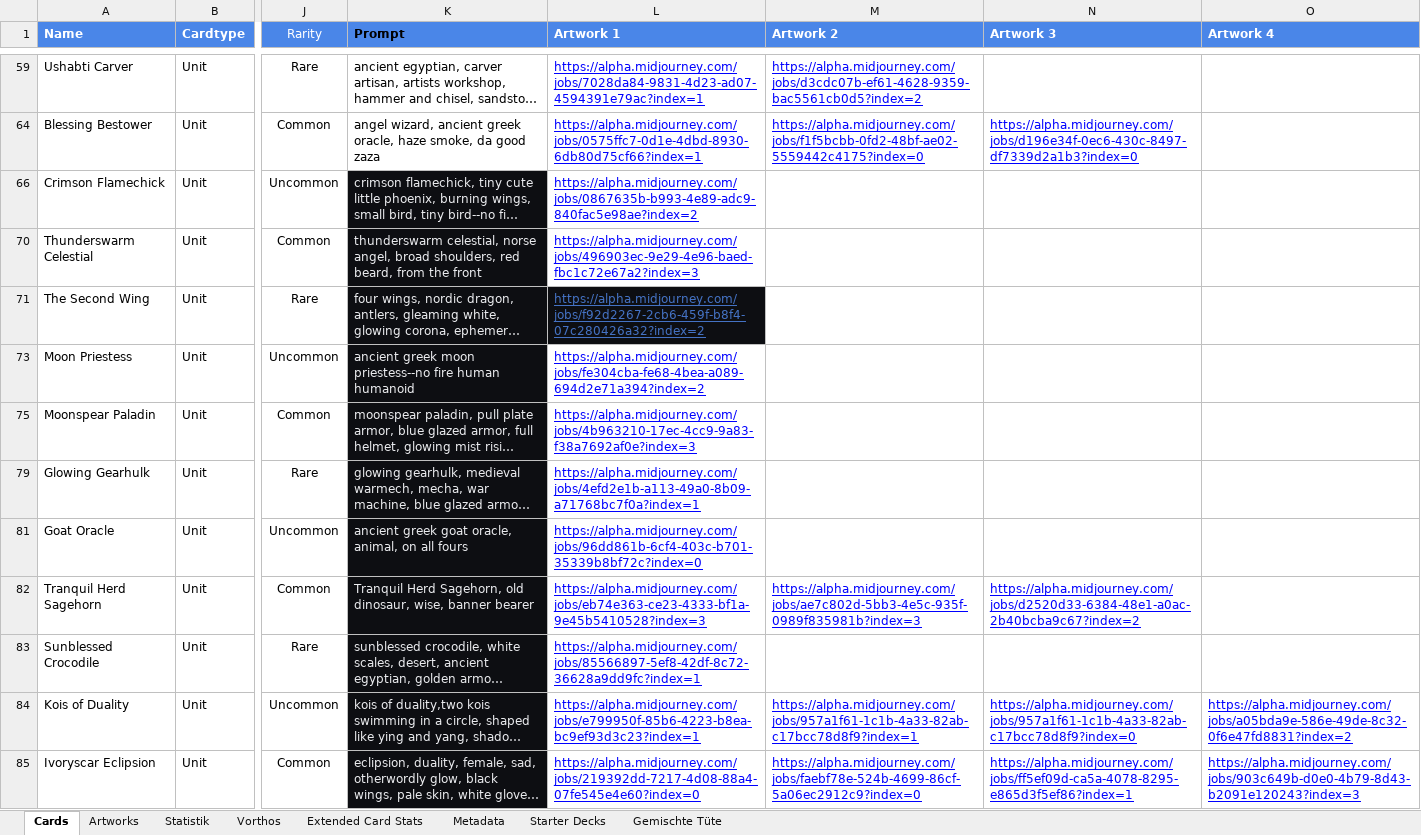
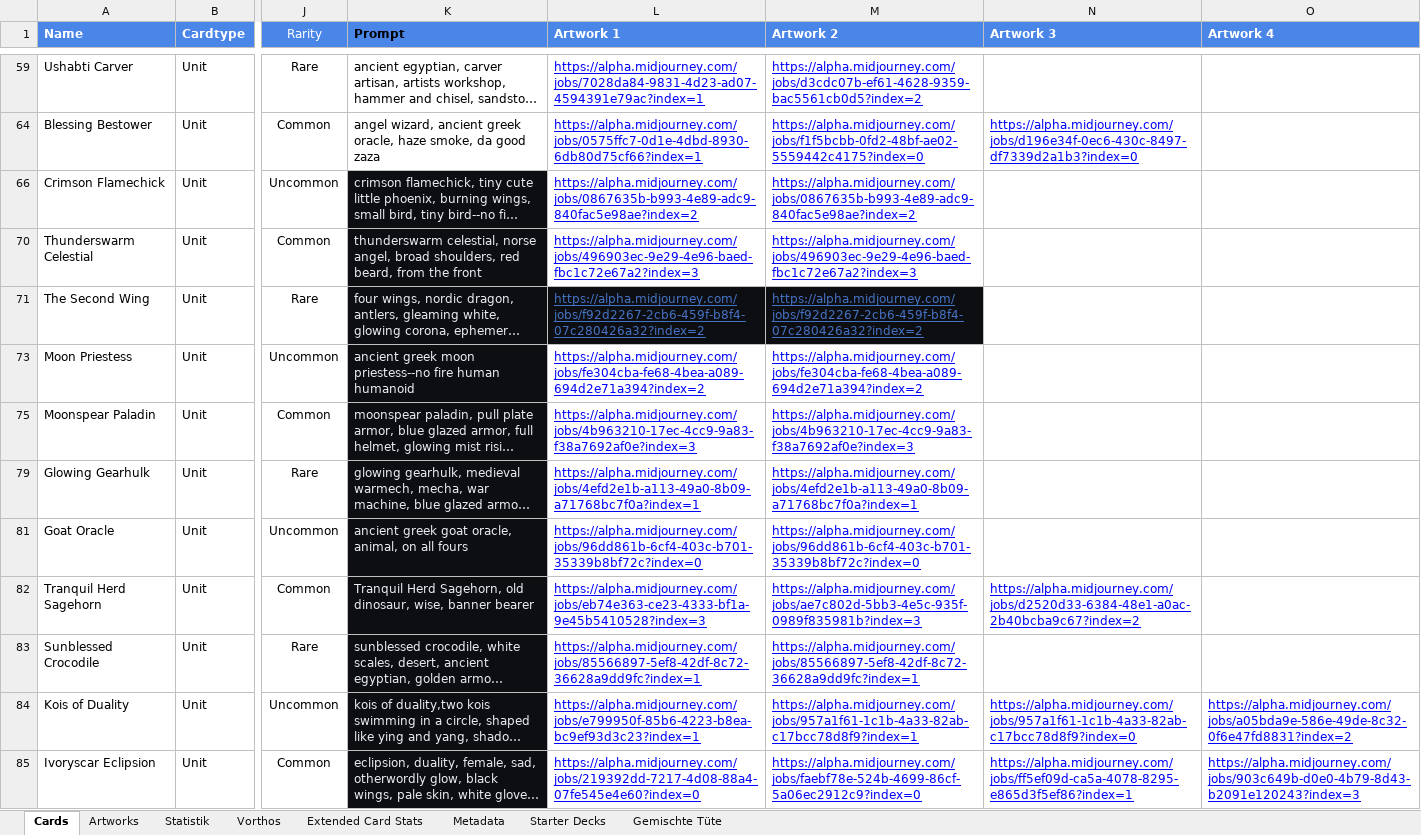
Before and after one commit to nonbiristudios/shardsofbeyond, an Excel workbook: workspace/card-data/beyond.xlsx, sheet Cards, drawn as a sheet; only a part is shown, gaps mark what is left out; long unchanged cells end in …; values as stored, in another font and other column widths than the file's, no borders; charts and pictures and conditional formats not drawn; the diff covers the shown part only; the diff names each change by its address in the sheet, - before the commit and + after, or states it on an @@ line.

```diff
--- a/workspace/card-data/beyond.xlsx (sheet Cards)
+++ b/workspace/card-data/beyond.xlsx (sheet Cards)
-M66 (Artwork 2): (empty)
+M66 (Artwork 2): https://alpha.midjourney.com/jobs/0867635b-b993-4e89-adc9-840fac5e98ae?index=2
-M70 (Artwork 2): (empty)
+M70 (Artwork 2): https://alpha.midjourney.com/jobs/496903ec-9e29-4e96-baed-fbc1c72e67a2?index=3
-M71 (Artwork 2): (empty)
+M71 (Artwork 2): https://alpha.midjourney.com/jobs/f92d2267-2cb6-459f-b8f4-07c280426a32?index=2
-M71 fill: none
+M71 fill: #0D0E12
-M73 (Artwork 2): (empty)
+M73 (Artwork 2): https://alpha.midjourney.com/jobs/fe304cba-fe68-4bea-a089-694d2e71a394?index=2
-M75 (Artwork 2): (empty)
+M75 (Artwork 2): https://alpha.midjourney.com/jobs/4b963210-17ec-4cc9-9a83-f38a7692af0e?index=3
-M79 (Artwork 2): (empty)
+M79 (Artwork 2): https://alpha.midjourney.com/jobs/4efd2e1b-a113-49a0-8b09-a71768bc7f0a?index=1
-M81 (Artwork 2): (empty)
+M81 (Artwork 2): https://alpha.midjourney.com/jobs/96dd861b-6cf4-403c-b701-35339b8bf72c?index=0
-M83 (Artwork 2): (empty)
+M83 (Artwork 2): https://alpha.midjourney.com/jobs/85566897-5ef8-42df-8c72-36628a9dd9fc?index=1
```
Also changed, not shown: 44 edited cells and cell formats elsewhere in this sheet, sheet Vorthos, sheet Starter Decks, sheet Extended Card Stats, sheet Artworks, formulas that keep their value, charts or pictures, 5 other files.
